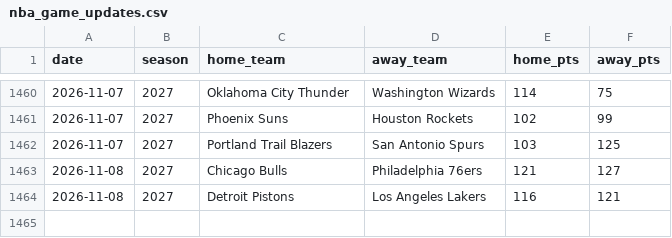
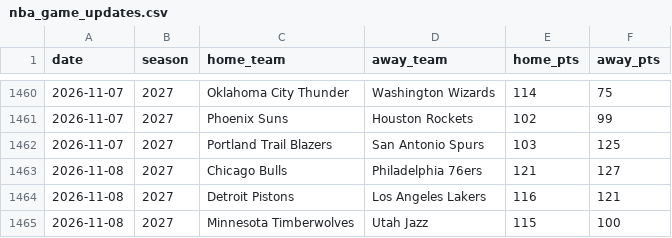
Before and after one commit to brianbzeng/nbamodel, a CSV file: data/raw/nba_game_updates.csv, drawn as a sheet; only a part is shown, gaps mark what is left out.

```diff
--- a/data/raw/nba_game_updates.csv
+++ b/data/raw/nba_game_updates.csv
@@ -1464 +1464,2 @@ date,season,home_team,away_team,home_pts,away_pts
 2026-11-08,2027,Detroit Pistons,Los Angeles Lakers,116,121
+2026-11-08,2027,Minnesota Timberwolves,Utah Jazz,115,100
```
Also changed, not shown: data/raw/nba_daily_predictions.csv, 1 other file.
